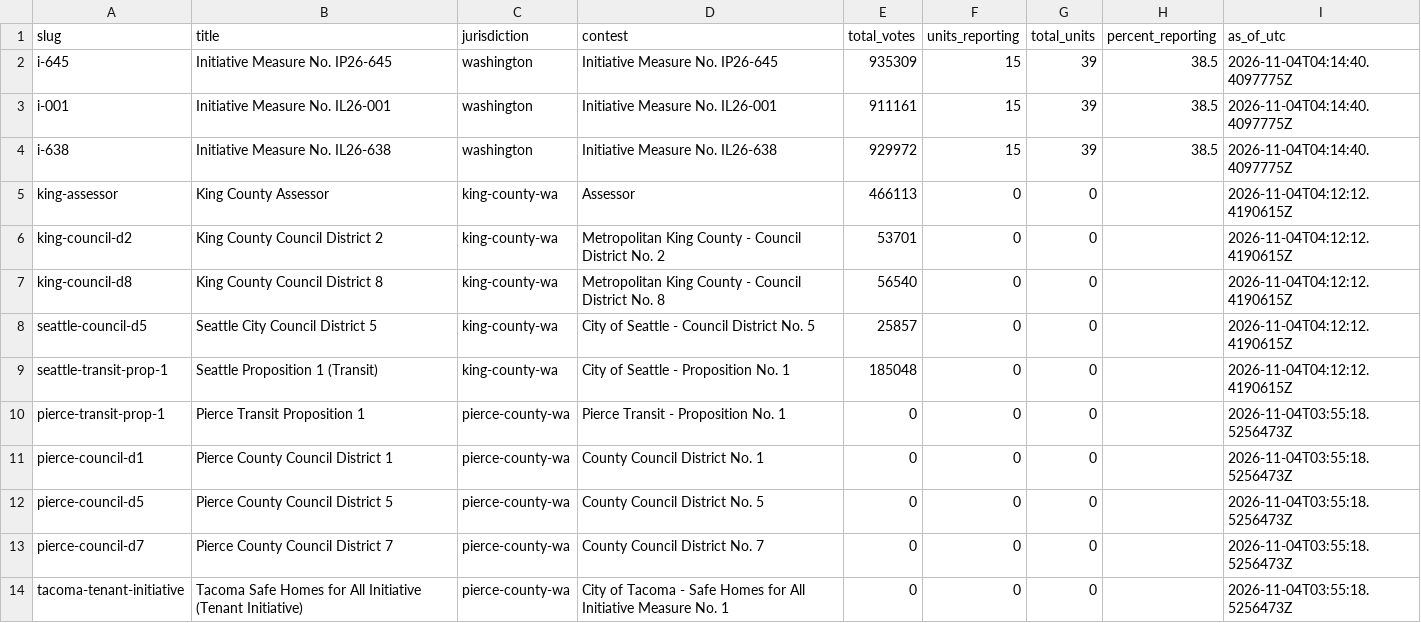
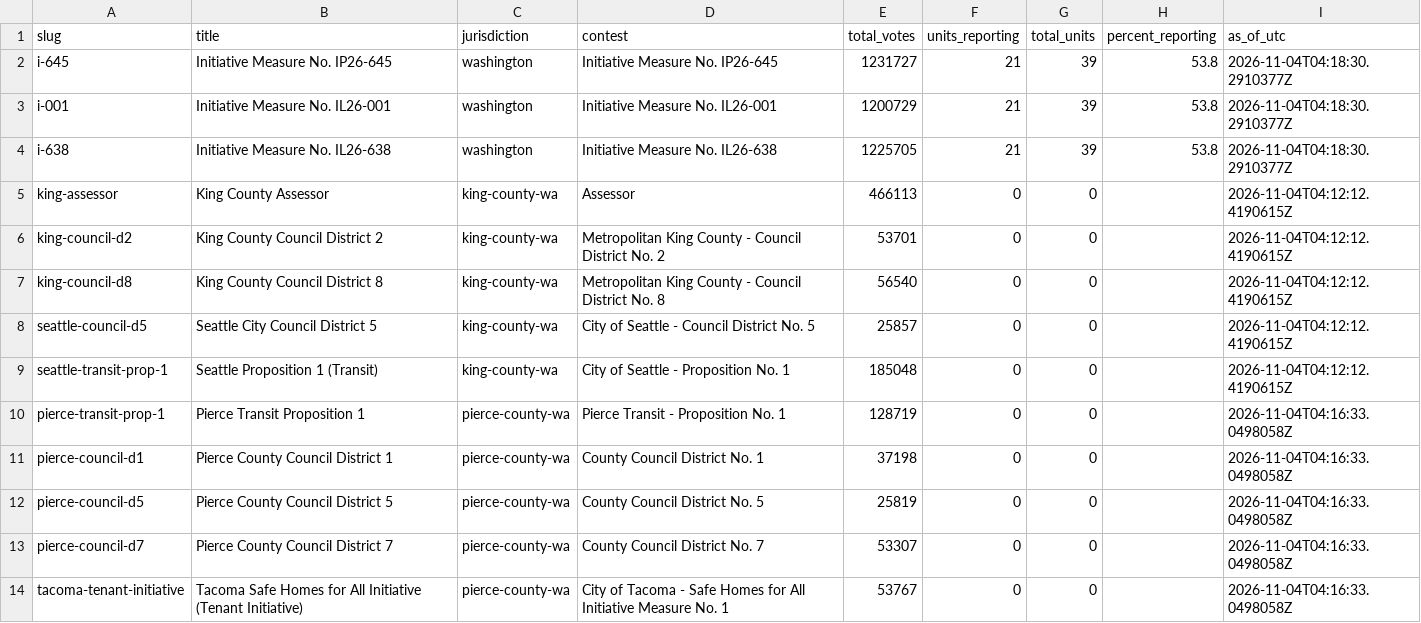
Before and after one commit to KNKXPublicRadio/wa-election-2026, a CSV file: data/status.csv, drawn as a sheet.

```diff
--- a/data/status.csv
+++ b/data/status.csv
@@ -1,5 +1,5 @@
 slug,title,jurisdiction,contest,total_votes,units_reporting,total_units,percent_reporting,as_of_utc
-i-645,Initiative Measure No. IP26-645,washington,Initiative Measure No. IP26-645,935309,15,39,38.5,2026-11-04T04:14:40.4097775Z
-i-001,Initiative Measure No. IL26-001,washington,Initiative Measure No. IL26-001,911161,15,39,38.5,2026-11-04T04:14:40.4097775Z
-i-638,Initiative Measure No. IL26-638,washington,Initiative Measure No. IL26-638,929972,15,39,38.5,2026-11-04T04:14:40.4097775Z
+i-645,Initiative Measure No. IP26-645,washington,Initiative Measure No. IP26-645,1231727,21,39,53.8,2026-11-04T04:18:30.2910377Z
+i-001,Initiative Measure No. IL26-001,washington,Initiative Measure No. IL26-001,1200729,21,39,53.8,2026-11-04T04:18:30.2910377Z
+i-638,Initiative Measure No. IL26-638,washington,Initiative Measure No. IL26-638,1225705,21,39,53.8,2026-11-04T04:18:30.2910377Z
 king-assessor,King County Assessor,king-county-wa,Assessor,466113,0,0,,2026-11-04T04:12:12.4190615Z
@@ -9,6 +9,6 @@ seattle-council-d5,Seattle City Council District 5,king-county-wa,City of Seattl
 seattle-transit-prop-1,Seattle Proposition 1 (Transit),king-county-wa,City of Seattle - Proposition No. 1,185048,0,0,,2026-11-04T04:12:12.4190615Z
-pierce-transit-prop-1,Pierce Transit Proposition 1,pierce-county-wa,Pierce Transit - Proposition No. 1,0,0,0,,2026-11-04T03:55:18.5256473Z
-pierce-council-d1,Pierce County Council District 1,pierce-county-wa,County Council District No. 1,0,0,0,,2026-11-04T03:55:18.5256473Z
-pierce-council-d5,Pierce County Council District 5,pierce-county-wa,County Council District No. 5,0,0,0,,2026-11-04T03:55:18.5256473Z
-pierce-council-d7,Pierce County Council District 7,pierce-county-wa,County Council District No. 7,0,0,0,,2026-11-04T03:55:18.5256473Z
-tacoma-tenant-initiative,Tacoma Safe Homes for All Initiative (Tenant Initiative),pierce-county-wa,City of Tacoma - Safe Homes for All Initiative Measure No. 1,0,0,0,,2026-11-04T03:55:18.5256473Z
+pierce-transit-prop-1,Pierce Transit Proposition 1,pierce-county-wa,Pierce Transit - Proposition No. 1,128719,0,0,,2026-11-04T04:16:33.0498058Z
+pierce-council-d1,Pierce County Council District 1,pierce-county-wa,County Council District No. 1,37198,0,0,,2026-11-04T04:16:33.0498058Z
+pierce-council-d5,Pierce County Council District 5,pierce-county-wa,County Council District No. 5,25819,0,0,,2026-11-04T04:16:33.0498058Z
+pierce-council-d7,Pierce County Council District 7,pierce-county-wa,County Council District No. 7,53307,0,0,,2026-11-04T04:16:33.0498058Z
+tacoma-tenant-initiative,Tacoma Safe Homes for All Initiative (Tenant Initiative),pierce-county-wa,City of Tacoma - Safe Homes for All Initiative Measure No. 1,53767,0,0,,2026-11-04T04:16:33.0498058Z
```
Also changed, not shown: 8 other files.
